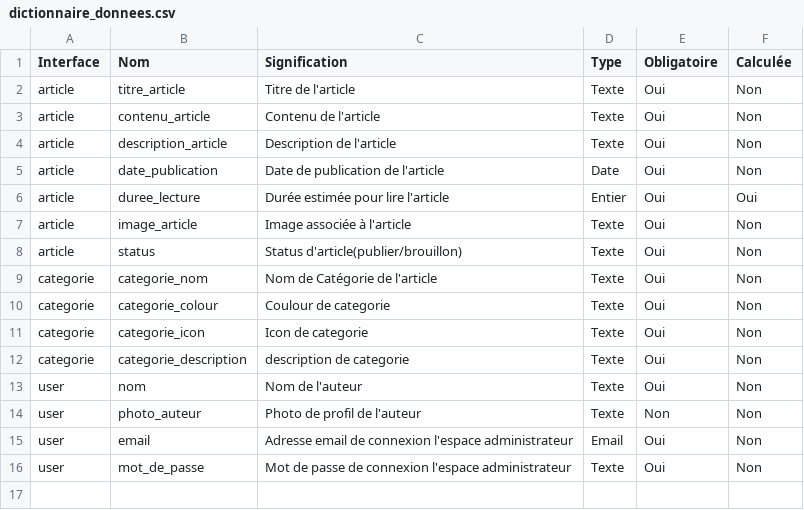
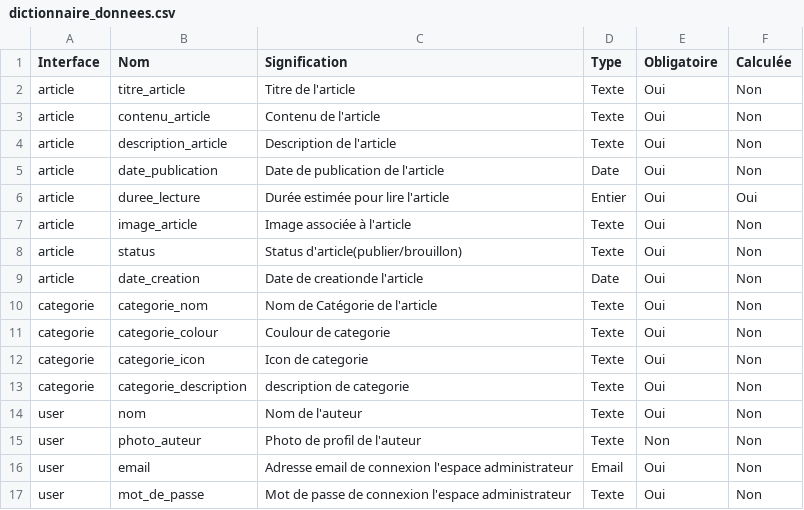
Before and after one commit to ranya-amzghar/Rappel-N1, a CSV file: Dictionner_de_donnee/dictionnaire_donnees.csv, drawn as a sheet.

Commit message:
dictionner de données

```diff
--- a/Dictionner_de_donnee/dictionnaire_donnees.csv
+++ b/Dictionner_de_donnee/dictionnaire_donnees.csv
@@ -8,2 +8,3 @@ article,image_article,Image associée à l'article,Texte,Oui,Non
 article,status,Status d'article(publier/brouillon),Texte,Oui,Non
+article,date_creation,Date de creationde l'article,Date,Oui,Non
 categorie,categorie_nom,Nom de Catégorie de l'article,Texte,Oui,Non
```
